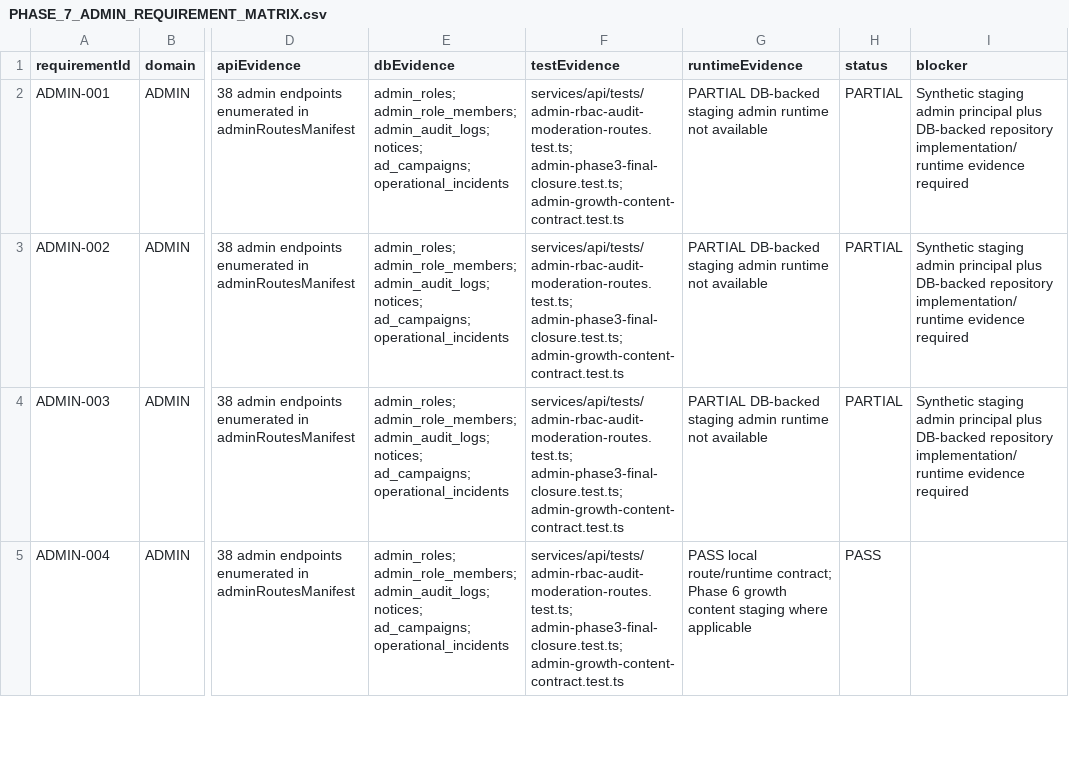
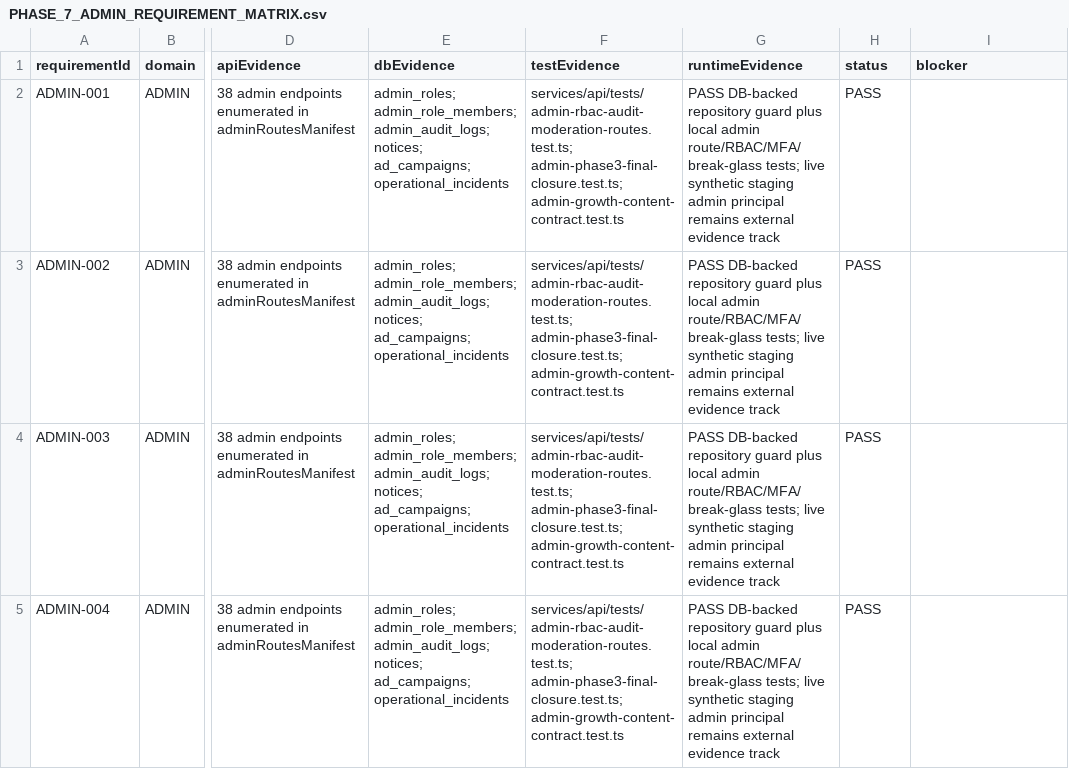
Before and after one commit to jinbizman-boop/salary-hijacking, a CSV file: docs/admin-ops/PHASE_7_ADMIN_REQUIREMENT_MATRIX.csv, drawn as a sheet; only a part is shown, gaps mark what is left out; the diff covers the shown part only; the diff names each change by its address in the sheet, - before the commit and + after, or states it on an @@ line.

Commit message:
Close Phase 7 admin repository and operations runtime gaps

```diff
--- a/docs/admin-ops/PHASE_7_ADMIN_REQUIREMENT_MATRIX.csv
+++ b/docs/admin-ops/PHASE_7_ADMIN_REQUIREMENT_MATRIX.csv
-G2:G4 (runtimeEvidence): PARTIAL DB-backed staging admin runtime not available
+G2:G4 (runtimeEvidence): PASS DB-backed repository guard plus local admin route/RBAC/MFA/break-glass tests; live synthetic staging admin principal remains external evidence track
-H2:H4 (status): PARTIAL
+H2:H4 (status): PASS
-I2:I4 (blocker): Synthetic staging admin principal plus DB-backed repository implementation/runtime evidence required
+I2:I4 (blocker): (empty)
-G5 (runtimeEvidence): PASS local route/runtime contract; Phase 6 growth content staging where applicable
+G5 (runtimeEvidence): PASS DB-backed repository guard plus local admin route/RBAC/MFA/break-glass tests; live synthetic staging admin principal remains external evidence track
```
Also changed, not shown: 19 edited cells elsewhere in this file, docs/admin-ops/PHASE_7_ADS_REQUIREMENT_MATRIX.csv, docs/admin-ops/PHASE_7_OPS_REQUIREMENT_MATRIX.csv, 20 other files.
